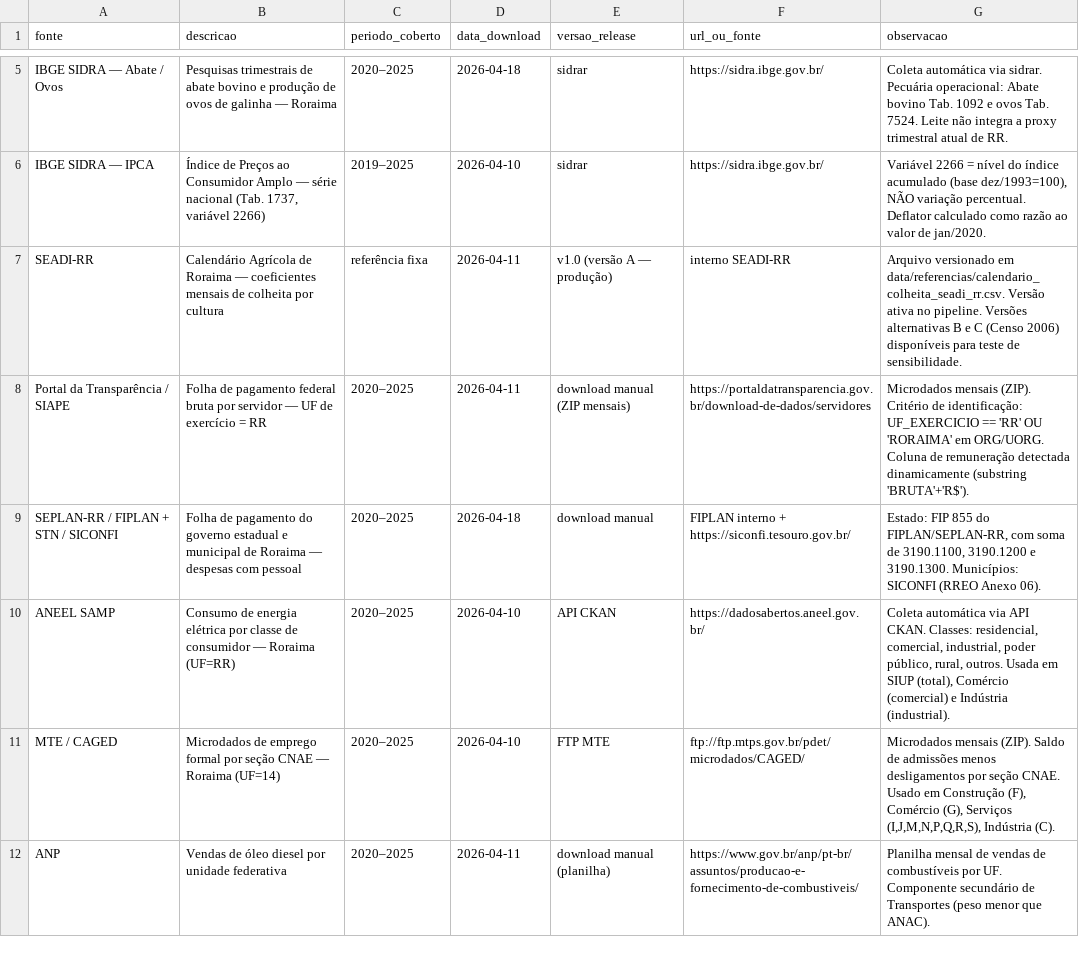
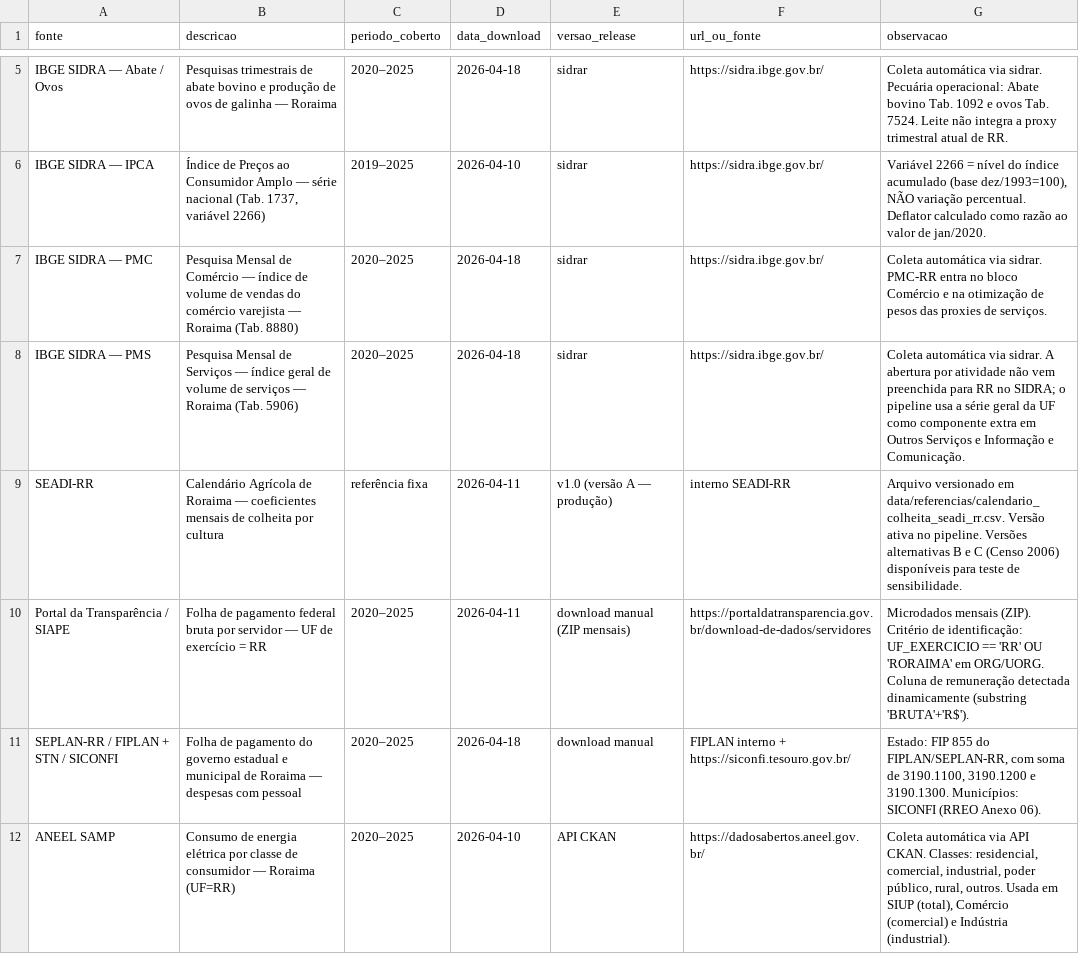
Before and after one commit to yuricesarsilva/painel_pib_trimestral, a CSV file: logs/fontes_utilizadas.csv, drawn as a sheet; only a part is shown, gaps mark what is left out; the shorter side is filled out with more unchanged rows.

Commit message:
Integra PMC/PMS e adota pesos conservadores em servicos

```diff
--- a/logs/fontes_utilizadas.csv
+++ b/logs/fontes_utilizadas.csv
@@ -6,2 +6,4 @@
 "IBGE SIDRA — IPCA","Índice de Preços ao Consumidor Amplo — série nacional (Tab. 1737, variável 2266)","2019–2025","2026-04-10","sidrar","https://sidra.ibge.gov.br/","Variável 2266 = nível do índice acumulado (base dez/1993=100), NÃO variação percentual. Deflator calculado como razão ao valor de jan/2020."
+"IBGE SIDRA — PMC","Pesquisa Mensal de Comércio — índice de volume de vendas do comércio varejista — Roraima (Tab. 8880)","2020–2025","2026-04-18","sidrar","https://sidra.ibge.gov.br/","Coleta automática via sidrar. PMC-RR entra no bloco Comércio e na otimização de pesos das proxies de serviços."
+"IBGE SIDRA — PMS","Pesquisa Mensal de Serviços — índice geral de volume de serviços — Roraima (Tab. 5906)","2020–2025","2026-04-18","sidrar","https://sidra.ibge.gov.br/","Coleta automática via sidrar. A abertura por atividade não vem preenchida para RR no SIDRA; o pipeline usa a série geral da UF como componente extra em Outros Serviços e Informação e Comunicação."
 "SEADI-RR","Calendário Agrícola de Roraima — coeficientes mensais de colheita por cultura","referência fixa","2026-04-11","v1.0 (versão A — produção)","interno SEADI-RR","Arquivo versionado em data/referencias/calendario_colheita_seadi_rr.csv. Versão ativa no pipeline. Versões alternativas B e C (Censo 2006) disponíveis para teste de sensibilidade."
```
Also changed, not shown: 8 other files.
